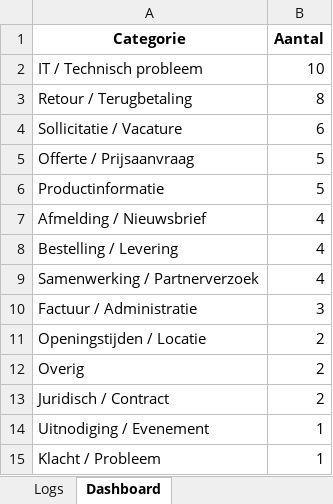
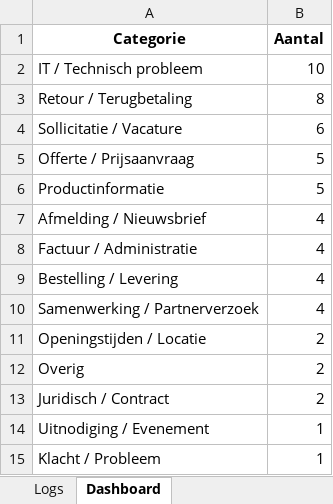
Before and after one commit to MailMind-app/streamlit-dashboard, an Excel workbook: logs/mail_log_2025-06-22.xlsx, sheet Dashboard, drawn as a sheet; values as stored, in another font and other column widths than the file's, no borders; charts and pictures not drawn; removed rows and columns are numbered as before the commit, all else as after; the diff names each change by its address in the sheet, - before the commit and + after, or states it on an @@ line.

```diff
--- a/logs/mail_log_2025-06-22.xlsx (sheet Dashboard)
+++ b/logs/mail_log_2025-06-22.xlsx (sheet Dashboard)
+row 8: Factuur / Administratie | 4
-row 10: Factuur / Administratie | 3
```
Also changed, not shown: sheet Logs.
